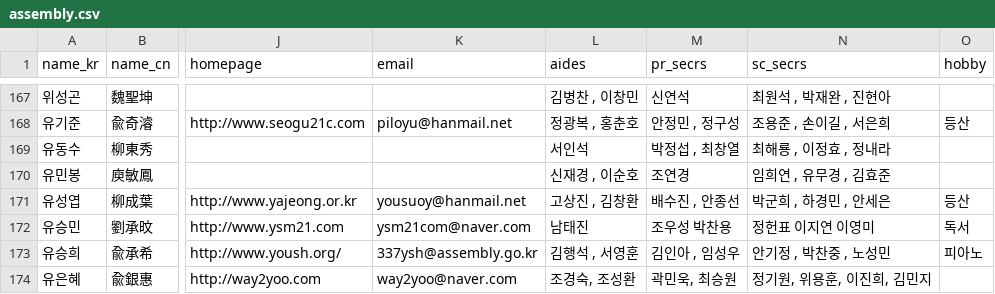
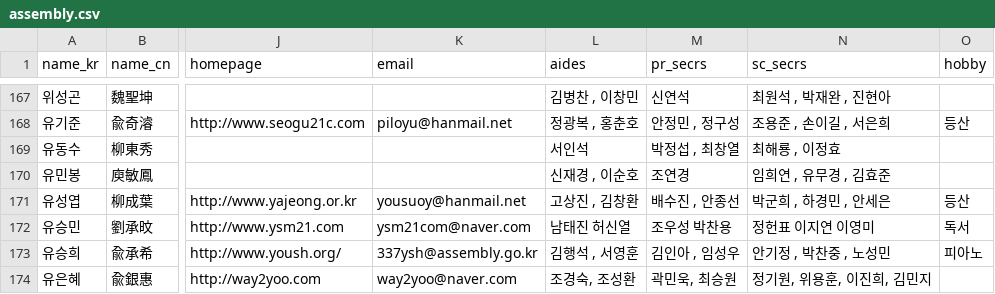
Before and after one commit to teampopong/data-assembly, a CSV file: assembly.csv, drawn as a sheet; only a part is shown, gaps mark what is left out; the diff covers the shown part only; the diff names each change by its address in the sheet, - before the commit and + after, or states it on an @@ line.

```diff
--- a/assembly.csv
+++ b/assembly.csv
-N169 (sc_secrs): 최해룡 , 이정효 , 정내라
+N169 (sc_secrs): 최해룡 , 이정효
-L172 (aides): 남태진
+L172 (aides): 남태진 허신열
```
Also changed, not shown: 43 edited cells elsewhere in this file, 1 other file.
